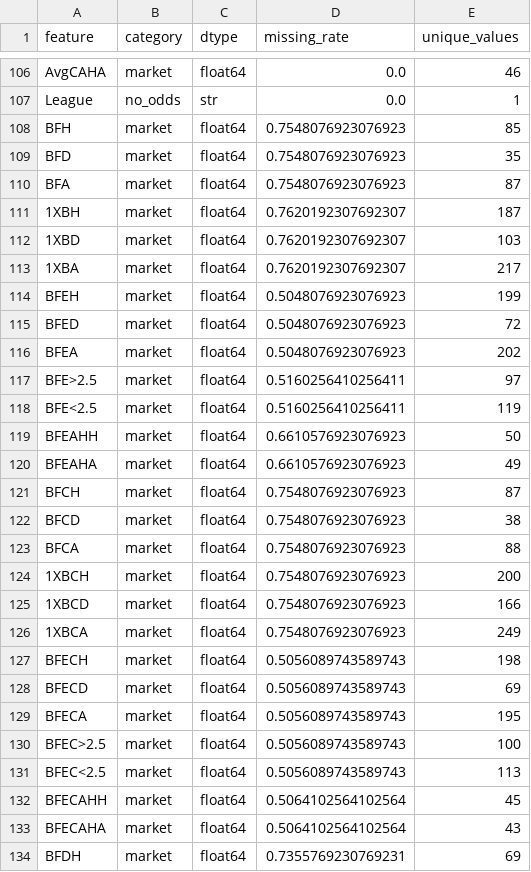
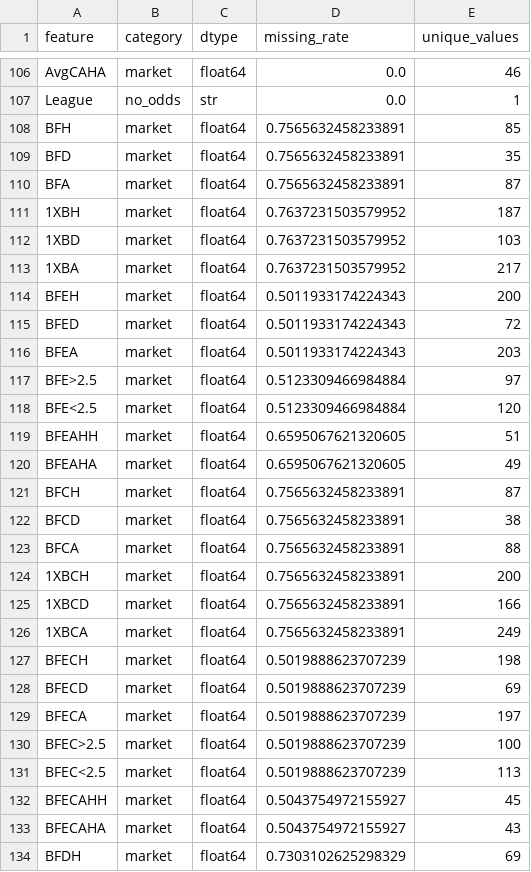
Before and after one commit to gmalbert/netherlands-soccer, a CSV file: precomputed/model-audit/feature_inventory.csv, drawn as a sheet; only a part is shown, gaps mark what is left out; the diff covers the shown part only.

```diff
--- a/precomputed/model-audit/feature_inventory.csv
+++ b/precomputed/model-audit/feature_inventory.csv
@@ -107,28 +107,28 @@ AvgCAHA,market,float64,0.0,46
 League,no_odds,str,0.0,1
-BFH,market,float64,0.7548076923076923,85
-BFD,market,float64,0.7548076923076923,35
-BFA,market,float64,0.7548076923076923,87
-1XBH,market,float64,0.7620192307692307,187
-1XBD,market,float64,0.7620192307692307,103
-1XBA,market,float64,0.7620192307692307,217
-BFEH,market,float64,0.5048076923076923,199
-BFED,market,float64,0.5048076923076923,72
-BFEA,market,float64,0.5048076923076923,202
-BFE>2.5,market,float64,0.5160256410256411,97
-BFE<2.5,market,float64,0.5160256410256411,119
-BFEAHH,market,float64,0.6610576923076923,50
-BFEAHA,market,float64,0.6610576923076923,49
-BFCH,market,float64,0.7548076923076923,87
-BFCD,market,float64,0.7548076923076923,38
-BFCA,market,float64,0.7548076923076923,88
-1XBCH,market,float64,0.7548076923076923,200
-1XBCD,market,float64,0.7548076923076923,166
-1XBCA,market,float64,0.7548076923076923,249
-BFECH,market,float64,0.5056089743589743,198
-BFECD,market,float64,0.5056089743589743,69
-BFECA,market,float64,0.5056089743589743,195
-BFEC>2.5,market,float64,0.5056089743589743,100
-BFEC<2.5,market,float64,0.5056089743589743,113
-BFECAHH,market,float64,0.5064102564102564,45
-BFECAHA,market,float64,0.5064102564102564,43
-BFDH,market,float64,0.7355769230769231,69
+BFH,market,float64,0.7565632458233891,85
+BFD,market,float64,0.7565632458233891,35
+BFA,market,float64,0.7565632458233891,87
+1XBH,market,float64,0.7637231503579952,187
+1XBD,market,float64,0.7637231503579952,103
+1XBA,market,float64,0.7637231503579952,217
+BFEH,market,float64,0.5011933174224343,200
+BFED,market,float64,0.5011933174224343,72
+BFEA,market,float64,0.5011933174224343,203
+BFE>2.5,market,float64,0.5123309466984884,97
+BFE<2.5,market,float64,0.5123309466984884,120
+BFEAHH,market,float64,0.6595067621320605,51
+BFEAHA,market,float64,0.6595067621320605,49
+BFCH,market,float64,0.7565632458233891,87
+BFCD,market,float64,0.7565632458233891,38
+BFCA,market,float64,0.7565632458233891,88
+1XBCH,market,float64,0.7565632458233891,200
+1XBCD,market,float64,0.7565632458233891,166
+1XBCA,market,float64,0.7565632458233891,249
+BFECH,market,float64,0.5019888623707239,198
+BFECD,market,float64,0.5019888623707239,69
+BFECA,market,float64,0.5019888623707239,197
+BFEC>2.5,market,float64,0.5019888623707239,100
+BFEC<2.5,market,float64,0.5019888623707239,113
+BFECAHH,market,float64,0.5043754972155927,45
+BFECAHA,market,float64,0.5043754972155927,43
+BFDH,market,float64,0.7303102625298329,69
```
Also changed, not shown: 145 edited cells elsewhere in this file, data_files/combined_historical_data.csv, data_files/poisson_metrics_history.csv, 22 other files.
